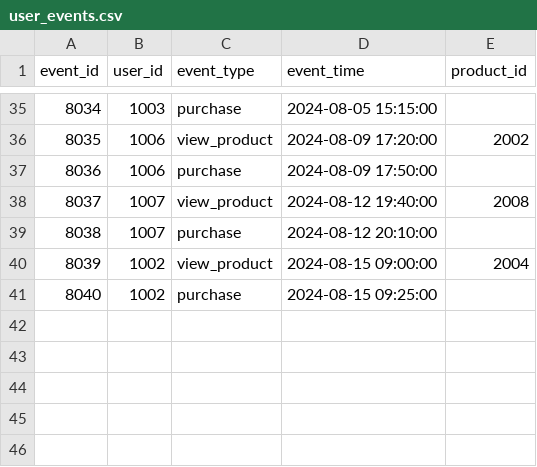
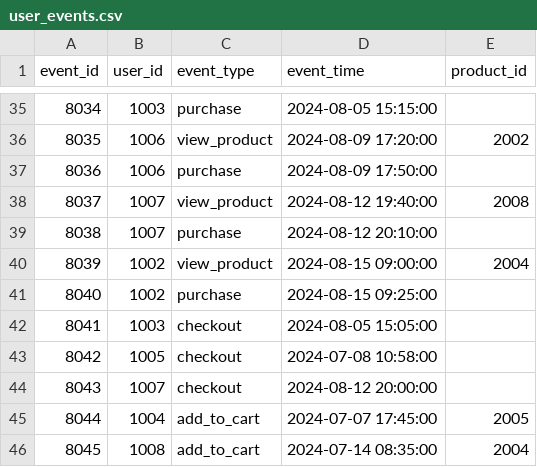
Before and after one commit to timur-rimsky/ecommerce-mini-dwh-postgres, a CSV file: data/raw/user_events.csv, drawn as a sheet; only a part is shown, gaps mark what is left out.

```diff
--- a/data/raw/user_events.csv
+++ b/data/raw/user_events.csv
@@ -41 +41,6 @@ event_id,user_id,event_type,event_time,product_id
 8040,1002,purchase,2024-08-15 09:25:00,
+8041,1003,checkout,2024-08-05 15:05:00,
+8042,1005,checkout,2024-07-08 10:58:00,
+8043,1007,checkout,2024-08-12 20:00:00,
+8044,1004,add_to_cart,2024-07-07 17:45:00,2005
+8045,1008,add_to_cart,2024-07-14 08:35:00,2004
```
Also changed, not shown: 7 other files.
